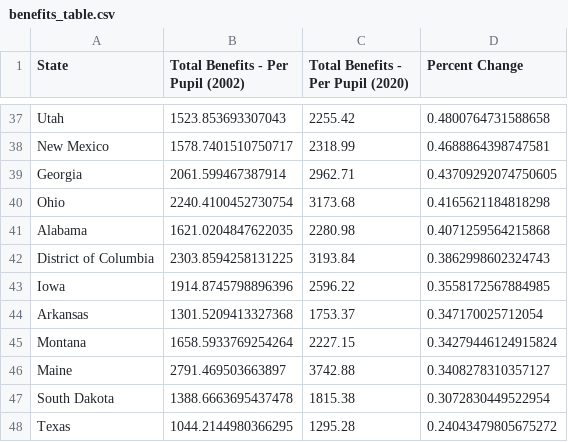
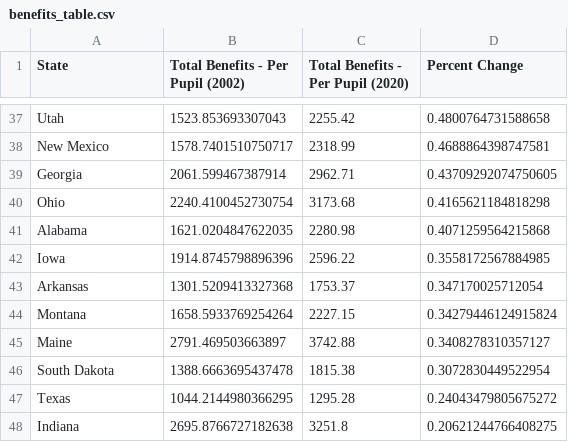
Before and after one commit to jordancampbell23/spending_spotlight_paper, a CSV file: body/revenue/table_4/benefits_table.csv, drawn as a sheet; only a part is shown, gaps mark what is left out; the shorter side is filled out with more unchanged rows.

Commit message:
Add files via upload

```diff
--- a/body/revenue/table_4/benefits_table.csv
+++ b/body/revenue/table_4/benefits_table.csv
@@ -41,3 +41,2 @@ Ohio,2240.4100452730754,3173.68,0.4165621184818298
 Alabama,1621.0204847622035,2280.98,0.4071259564215868
-District of Columbia,2303.8594258131225,3193.84,0.3862998602324743
 Iowa,1914.8745798896396,2596.22,0.3558172567884985
```
